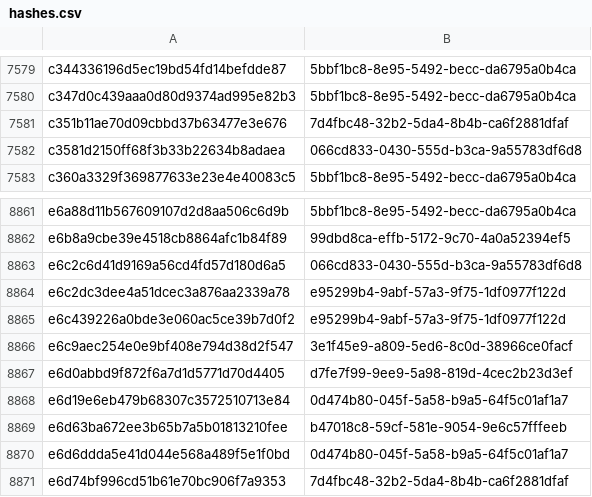
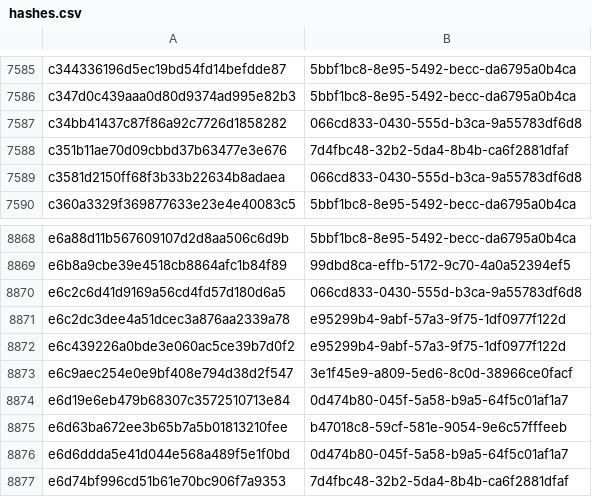
Before and after one commit to AliceGrey/c2magnet-feed, a CSV file: misp/hashes.csv, drawn as a sheet; only a part is shown, gaps mark what is left out; the diff covers the shown part only.

```diff
--- a/misp/hashes.csv
+++ b/misp/hashes.csv
@@ -7580,2 +7586,3 @@ c344336196d5ec19bd54fd14befdde87,5bbf1bc8-8e95-5492-becc-da6795a0b4ca
 c347d0c439aaa0d80d9374ad995e82b3,5bbf1bc8-8e95-5492-becc-da6795a0b4ca
+c34bb41437c87f86a92c7726d1858282,066cd833-0430-555d-b3ca-9a55783df6d8
 c351b11ae70d09cbbd37b63477e3e676,7d4fbc48-32b2-5da4-8b4b-ca6f2881dfaf
@@ -8866,3 +8873,2 @@ e6c439226a0bde3e060ac5ce39b7d0f2,e95299b4-9abf-57a3-9f75-1df0977f122d
 e6c9aec254e0e9bf408e794d38d2f547,3e1f45e9-a809-5ed6-8c0d-38966ce0facf
-e6d0abbd9f872f6a7d1d5771d70d4405,d7fe7f99-9ee9-5a98-819d-4cec2b23d3ef
 e6d19e6eb479b68307c3572510713e84,0d474b80-045f-5a58-b9a5-64f5c01af1a7
```
Also changed, not shown: 8 added rows and 2 removed rows elsewhere in this file, 34 other files.
